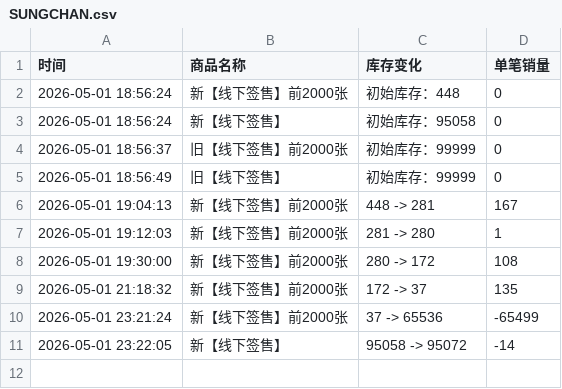
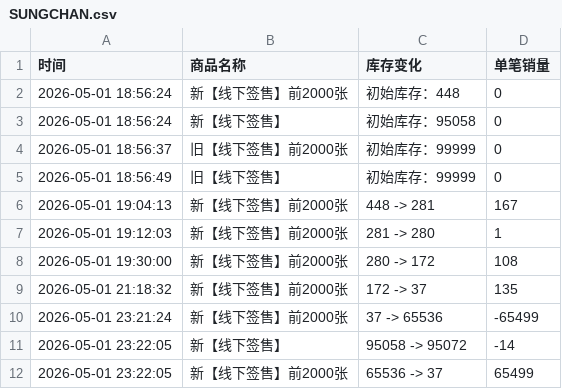
Before and after one commit to Juineii/riize_kms0505, a CSV file: SUNGCHAN.csv, drawn as a sheet.

Commit message:
自动更新数据 2026-05-01 23:22:43

```diff
--- a/SUNGCHAN.csv
+++ b/SUNGCHAN.csv
@@ -11 +11,2 @@
 2026-05-01 23:22:05,新【线下签售】,95058 -> 95072,-14
+2026-05-01 23:22:05,新【线下签售】前2000张,65536 -> 37,65499
```
